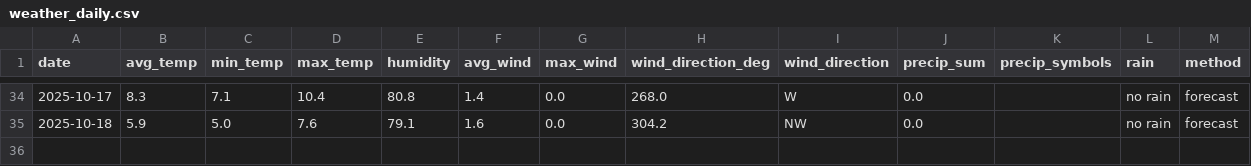
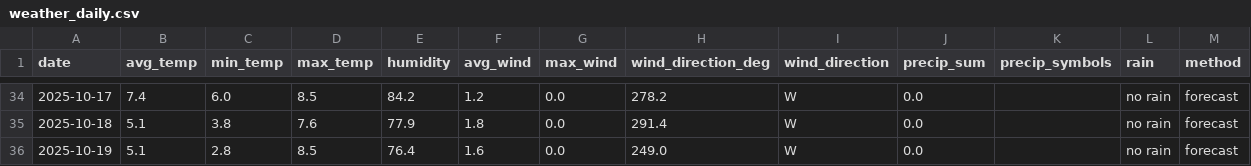
Before and after one commit to OlegChernodon/oc_public_reporitory, a CSV file: weather_daily.csv, drawn as a sheet; only a part is shown, gaps mark what is left out; the diff covers the shown part only.

```diff
--- a/weather_daily.csv
+++ b/weather_daily.csv
@@ -34,2 +34,3 @@ date,avg_temp,min_temp,max_temp,humidity,avg_wind,max_wind,wind_direction_deg,wi
-2025-10-17,8.3,7.1,10.4,80.8,1.4,0.0,268.0,W,0.0,,no rain,forecast
-2025-10-18,5.9,5.0,7.6,79.1,1.6,0.0,304.2,NW,0.0,,no rain,forecast
+2025-10-17,7.4,6.0,8.5,84.2,1.2,0.0,278.2,W,0.0,,no rain,forecast
+2025-10-18,5.1,3.8,7.6,77.9,1.8,0.0,291.4,W,0.0,,no rain,forecast
+2025-10-19,5.1,2.8,8.5,76.4,1.6,0.0,249.0,W,0.0,,no rain,forecast
```
Also changed, not shown: 32 edited cells elsewhere in this file.
